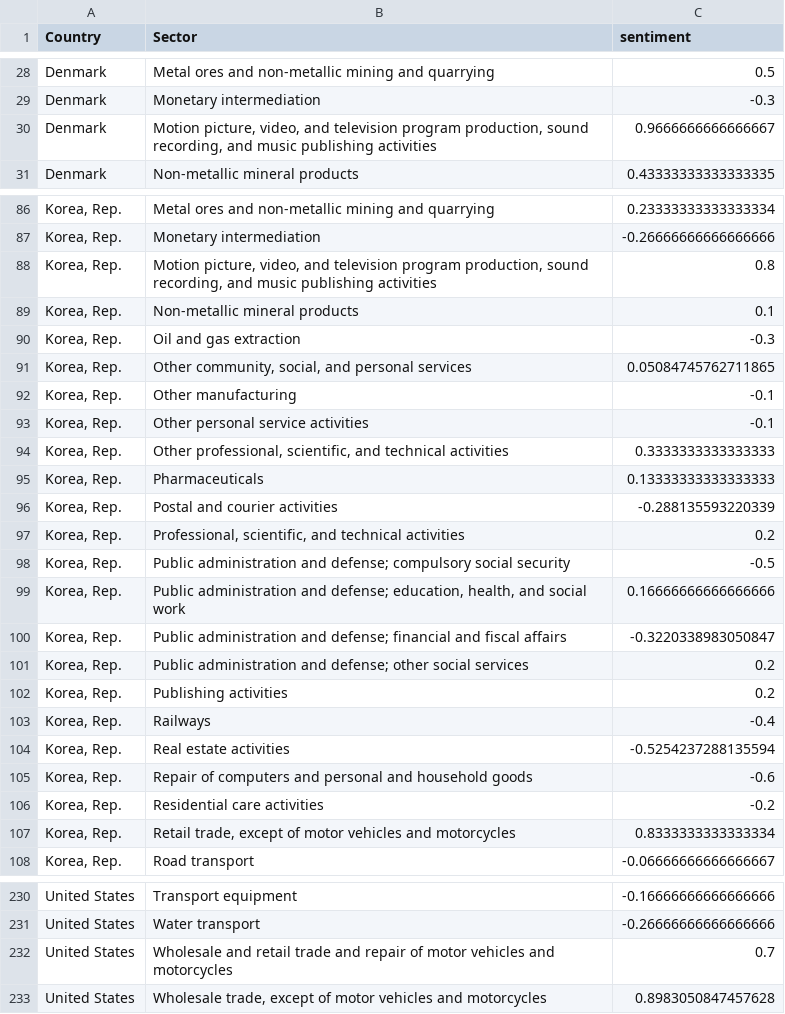
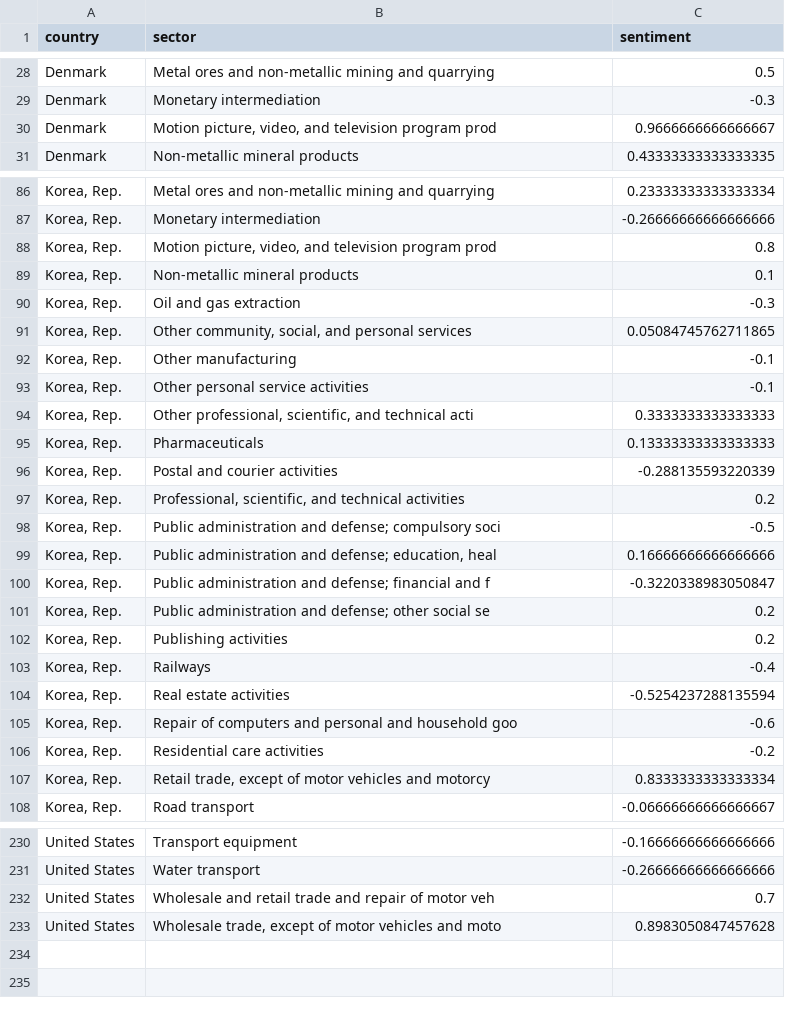
Before and after one commit to jjgomezg17/PESTEL-Driven-Investment-Insights, a CSV file: Output/overall_score.csv, drawn as a sheet; only a part is shown, gaps mark what is left out; the diff covers the shown part only; the diff names each change by its address in the sheet, - before the commit and + after, or states it on an @@ line.

```diff
--- a/Output/overall_score.csv
+++ b/Output/overall_score.csv
-A1: Country
+A1: country
-B1: Sector
+B1: sector
-B30 (sector): …television program production, sound recording, and music publishing activities
+B30 (sector): …television program prod
-B88 (sector): …television program production, sound recording, and music publishing activities
+B88 (sector): …television program prod
-B94 (sector): …and technical activities
+B94 (sector): …and technical acti
-B98 (sector): …defense; compulsory social security
+B98 (sector): …defense; compulsory soci
-B99 (sector): …defense; education, health, and social work
+B99 (sector): …defense; education, heal
-B100 (sector): …financial and fiscal affairs
+B100 (sector): …financial and f
-B101 (sector): …other social services
+B101 (sector): …other social se
-B105 (sector): …and household goods
+B105 (sector): …and household goo
-B107 (sector): …vehicles and motorcycles
+B107 (sector): …vehicles and motorcy
-B232 (sector): …of motor vehicles and motorcycles
+B232 (sector): …of motor veh
-B233 (sector): …vehicles and motorcycles
+B233 (sector): …vehicles and moto
```
Also changed, not shown: 42 edited cells elsewhere in this file, 3 other files.
